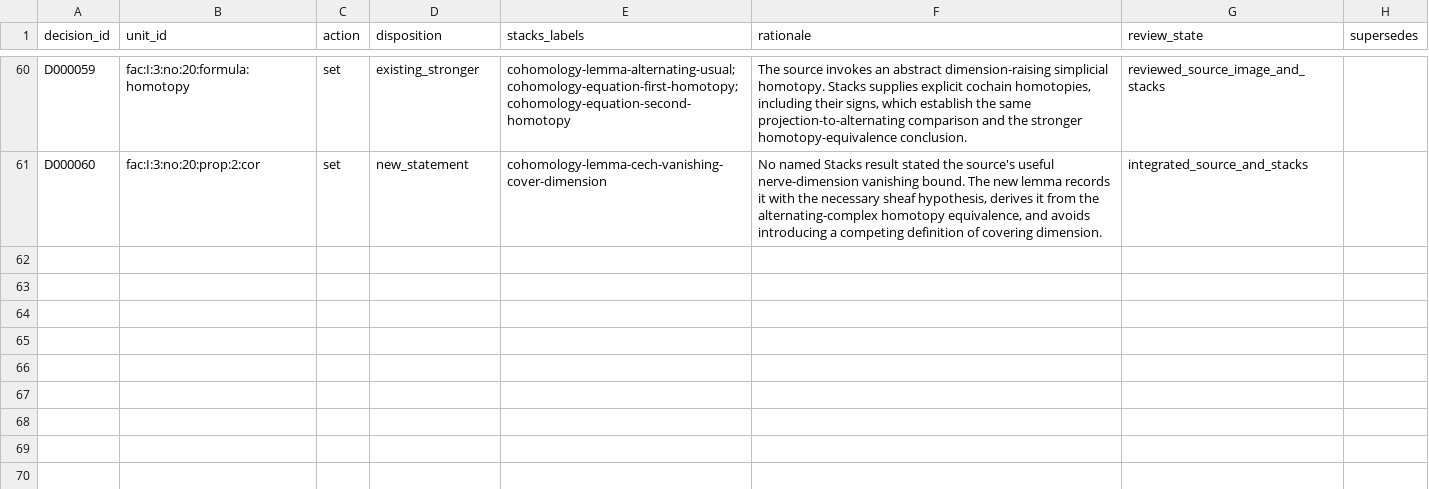
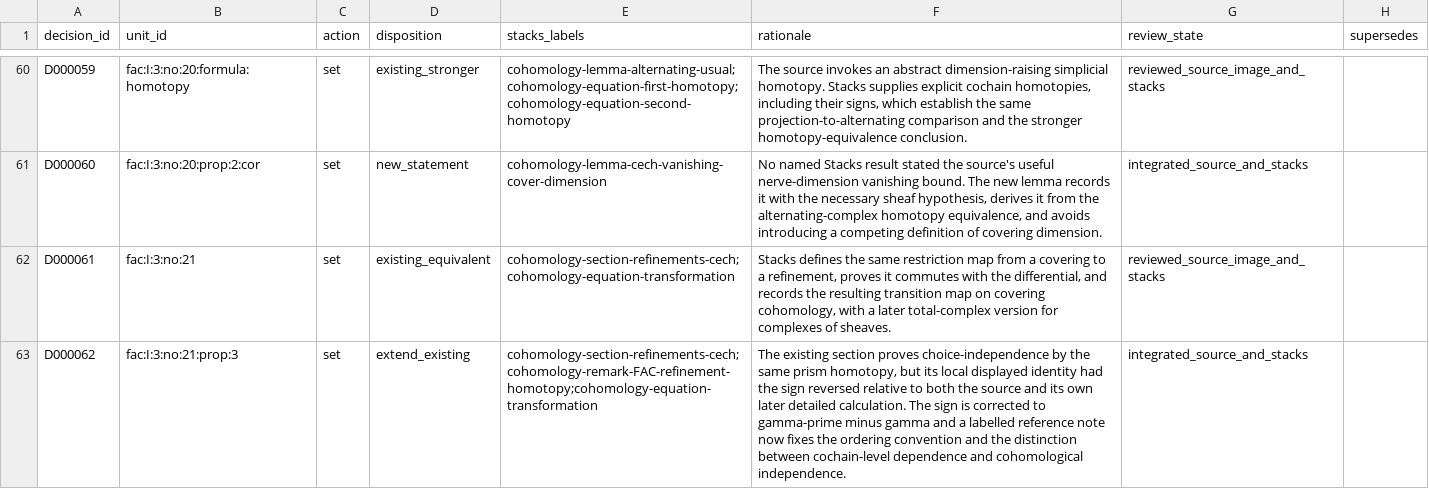
Before and after one commit to KokunoYumeto/stacks-english-ai-edition, a CSV file: fac/dec.csv, drawn as a sheet; only a part is shown, gaps mark what is left out.

```diff
--- a/fac/dec.csv
+++ b/fac/dec.csv
@@ -61 +61,3 @@ D000059,fac:I:3:no:20:formula:homotopy,set,existing_stronger,cohomology-lemma-al
 D000060,fac:I:3:no:20:prop:2:cor,set,new_statement,cohomology-lemma-cech-vanishing-cover-dimension,"No named Stacks result stated the source's useful nerve-dimension vanishing bound. The new lemma records it with the necessary sheaf hypothesis, derives it from the alternating-complex homotopy equivalence, and avoids introducing a competing definition of covering dimension.",integrated_source_and_stacks,
+D000061,fac:I:3:no:21,set,existing_equivalent,cohomology-section-refinements-cech;cohomology-equation-transformation,"Stacks defines the same restriction map from a covering to a refinement, proves it commutes with the differential, and records the resulting transition map on covering cohomology, with a later total-complex version for complexes of sheaves.",reviewed_source_image_and_stacks,
+D000062,fac:I:3:no:21:prop:3,set,extend_existing,cohomology-section-refinements-cech;cohomology-remark-FAC-refinement-homotopy;cohomology-equation-transformation,"The existing section proves choice-independence by the same prism homotopy, but its local displayed identity had the sign reversed relative to both the source and its own later detailed calculation. The sign is corrected to gamma-prime minus gamma and a labelled reference note now fixes the ordering convention and the distinction between cochain-level dependence and cohomological independence.",integrated_source_and_stacks,
```
Also changed, not shown: fac/issues.csv, fac/map.csv, 8 other files.
